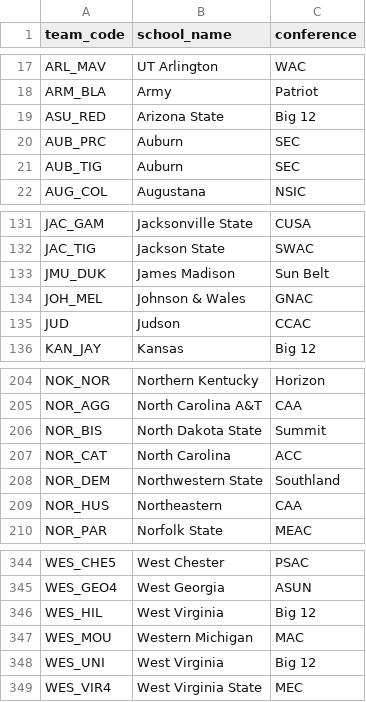
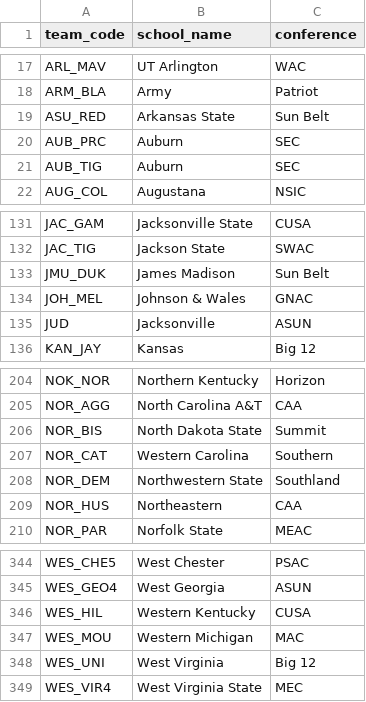
Before and after one commit to Brendanw1/draft-intelligence, a CSV file: configs/team_mapping_all_teams.csv, drawn as a sheet; only a part is shown, gaps mark what is left out.

Commit message:
Fix 4 more team mapping errors (NOR_CAT, WES_HIL, JUD, ASU_RED)
Verified by opponent analysis in TrackMan DB:
- NOR_CAT: North Carolina -> Western Carolina (Southern) [Catamounts]
- WES_HIL: West Virginia -> Western Kentucky (CUSA) [Hilltoppers]
- JUD: Judson -> Jacksonville (ASUN) [Dolphins]
- ASU_RED: Arizona State -> Arkansas State (Sun Belt) [Red Wolves]

```diff
--- a/configs/team_mapping_all_teams.csv
+++ b/configs/team_mapping_all_teams.csv
@@ -18,3 +18,3 @@ ARL_MAV,UT Arlington,WAC
 ARM_BLA,Army,Patriot
-ASU_RED,Arizona State,Big 12
+ASU_RED,Arkansas State,Sun Belt
 AUB_PRC,Auburn,SEC
@@ -134,3 +134,3 @@ JMU_DUK,James Madison,Sun Belt
 JOH_MEL,Johnson & Wales,GNAC
-JUD,Judson,CCAC
+JUD,Jacksonville,ASUN
 KAN_JAY,Kansas,Big 12
@@ -206,3 +206,3 @@ NOR_AGG,North Carolina A&T,CAA
 NOR_BIS,North Dakota State,Summit
-NOR_CAT,North Carolina,ACC
+NOR_CAT,Western Carolina,Southern
 NOR_DEM,Northwestern State,Southland
@@ -345,3 +345,3 @@ WES_CHE5,West Chester,PSAC
 WES_GEO4,West Georgia,ASUN
-WES_HIL,West Virginia,Big 12
+WES_HIL,Western Kentucky,CUSA
 WES_MOU,Western Michigan,MAC
```
